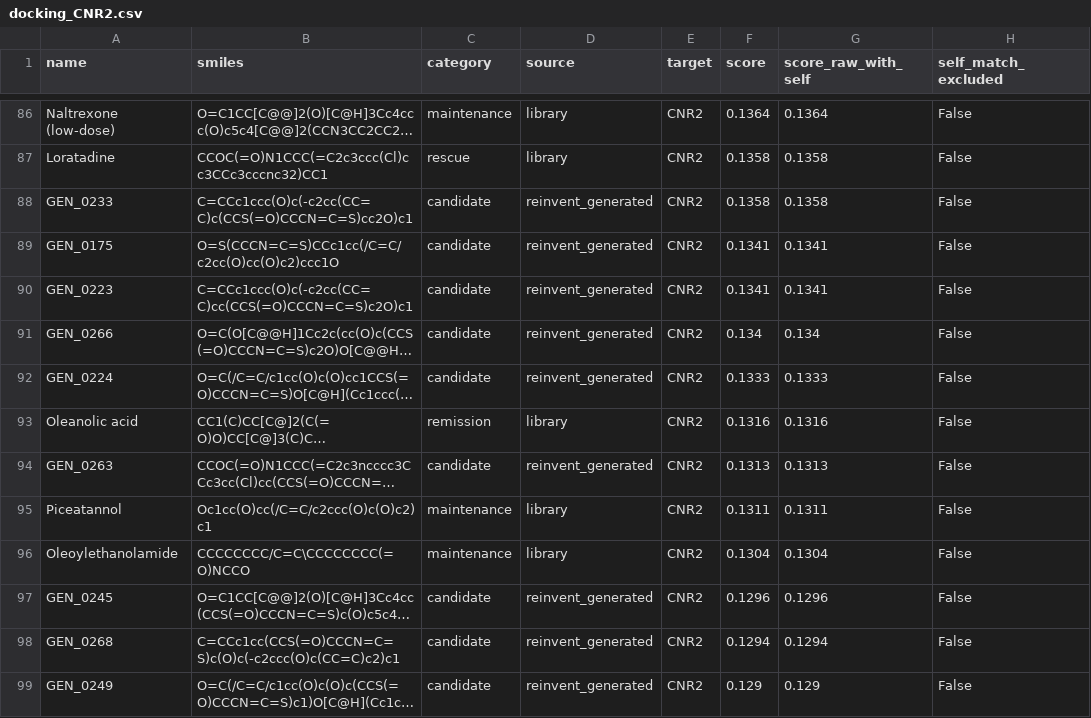
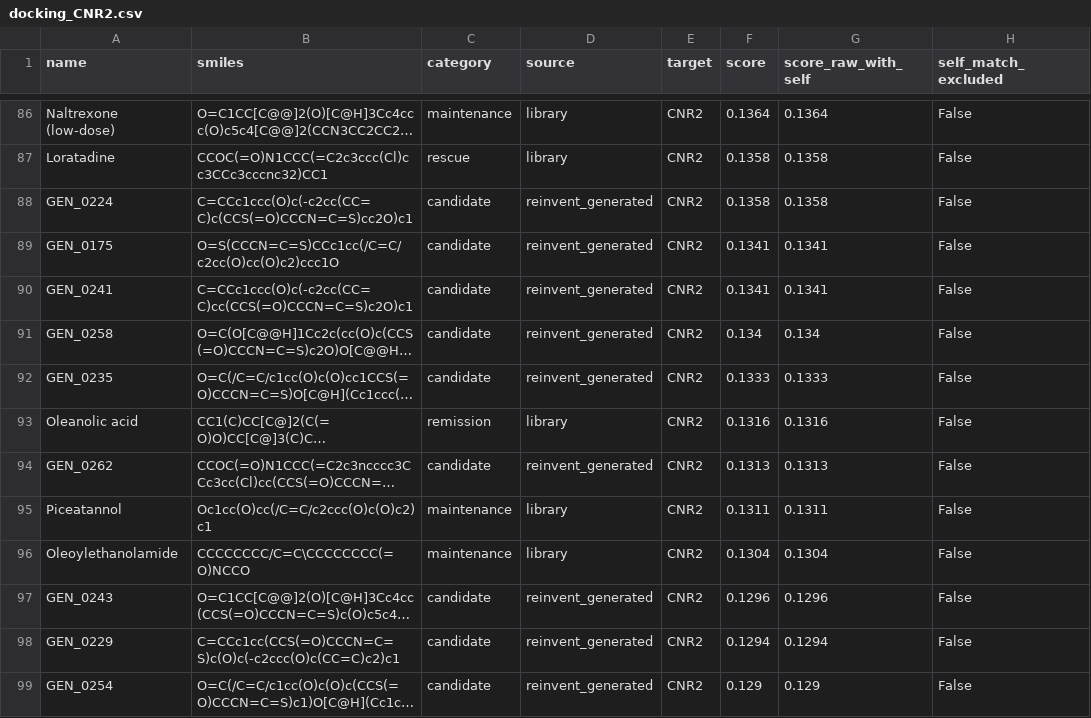
Before and after one commit to mrdulasolutions/MCAS.Opensource, a CSV file: outputs/docking_CNR2.csv, drawn as a sheet; only a part is shown, gaps mark what is left out; long unchanged cells end in …; the diff covers the shown part only; the diff names each change by its address in the sheet, - before the commit and + after, or states it on an @@ line.

```diff
--- a/outputs/docking_CNR2.csv
+++ b/outputs/docking_CNR2.csv
-A88 (name): GEN_0233
+A88 (name): GEN_0224
-A90 (name): GEN_0223
+A90 (name): GEN_0241
-A91 (name): GEN_0266
+A91 (name): GEN_0258
-A92 (name): GEN_0224
+A92 (name): GEN_0235
-A94 (name): GEN_0263
+A94 (name): GEN_0262
-A97 (name): GEN_0245
+A97 (name): GEN_0243
-A98 (name): GEN_0268
+A98 (name): GEN_0229
-A99 (name): GEN_0249
+A99 (name): GEN_0254
```
Also changed, not shown: 66 edited cells elsewhere in this file, outputs/docking_BTK.csv, outputs/docking_CYSLTR1.csv, 16 other files.
